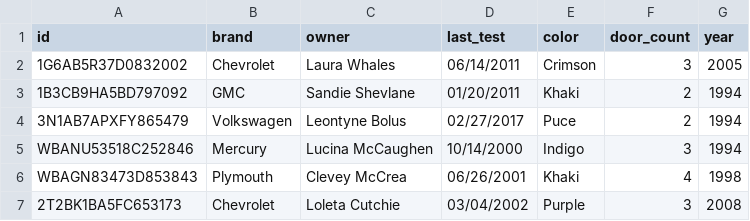
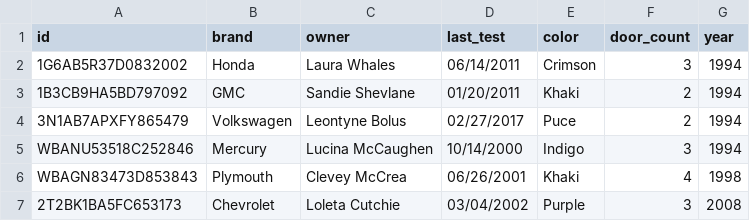
Before and after one commit to daniellekorn/python-car-lot, a CSV file: CSV/vehicle.csv, drawn as a sheet; only a part is shown.

```diff
--- a/CSV/vehicle.csv
+++ b/CSV/vehicle.csv
@@ -1,3 +1,3 @@
 id,brand,owner,last_test,color,door_count,year
-1G6AB5R37D0832002,Chevrolet,Laura Whales,06/14/2011,Crimson,3,2005
+1G6AB5R37D0832002,Honda,Laura Whales,06/14/2011,Crimson,3,1994
 1B3CB9HA5BD797092,GMC,Sandie Shevlane,01/20/2011,Khaki,2,1994
```
Also changed, not shown: CSV/user.csv, 6 other files.
